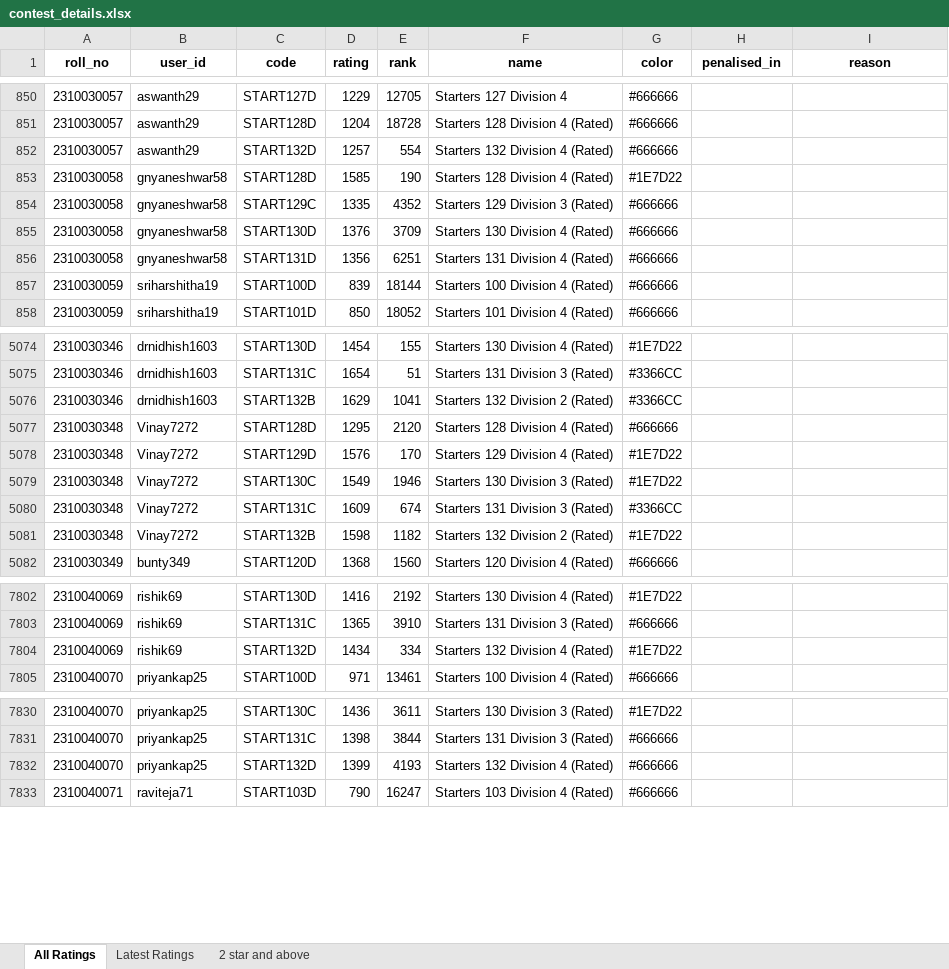
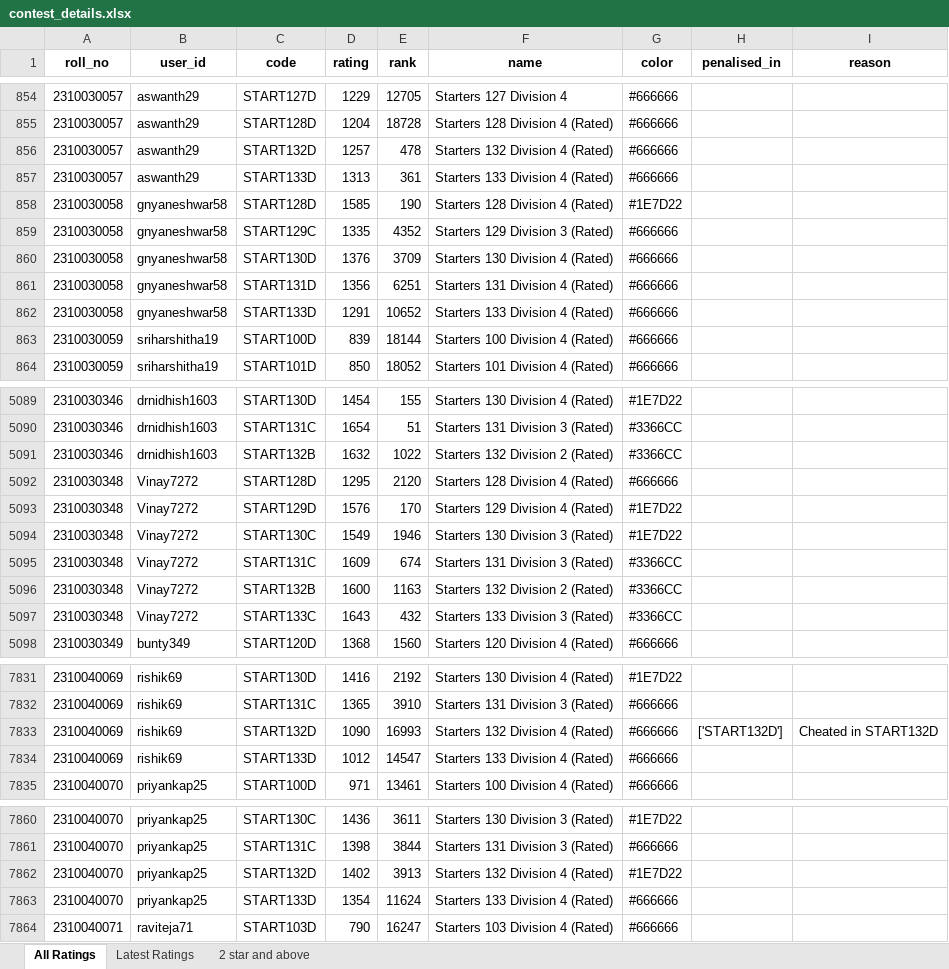
Before and after one commit to SWESH1K/Codechef_Web, an Excel workbook: contest_details.xlsx, sheet All Ratings, drawn as a sheet; only a part is shown, gaps mark what is left out; values as stored, in another font and other column widths than the file's, no borders; addresses are those after the commit; the diff covers the shown part only; the diff names each change by its address in the sheet, - before the commit and + after, or states it on an @@ line.

```diff
--- a/contest_details.xlsx (sheet All Ratings)
+++ b/contest_details.xlsx (sheet All Ratings)
-E856 (rank): 554
+E856 (rank): 478
+row 857: 2310030057 | aswanth29 | START133D | 1313 | 361 | Starters 133 Division 4 (Rated) | #666666
+row 862: 2310030058 | gnyaneshwar58 | START133D | 1291 | 10652 | Starters 133 Division 4 (Rated) | #666666
-D5091 (rating): 1629
+D5091 (rating): 1632
-E5091 (rank): 1041
+E5091 (rank): 1022
-D5096 (rating): 1598
+D5096 (rating): 1600
-E5096 (rank): 1182
+E5096 (rank): 1163
-G5096 (color): #1E7D22
+G5096 (color): #3366CC
+row 5097: 2310030348 | Vinay7272 | START133C | 1643 | 432 | Starters 133 Division 3 (Rated) | #3366CC
+row 7833: 2310040069 | rishik69 | START132D | 1090 | 16993 | Starters 132 Division 4 (Rated) | #666666 | ['START132D'] | Cheated in START132D
-C7834 (code): START132D
+C7834 (code): START133D
-D7834 (rating): 1434
+D7834 (rating): 1012
-E7834 (rank): 334
+E7834 (rank): 14547
-F7834 (name): Starters 132 Division 4 (Rated)
+F7834 (name): Starters 133 Division 4 (Rated)
-G7834 (color): #1E7D22
+G7834 (color): #666666
+row 7862: 2310040070 | priyankap25 | START132D | 1402 | 3913 | Starters 132 Division 4 (Rated) | #1E7D22
-C7863 (code): START132D
+C7863 (code): START133D
-D7863 (rating): 1399
+D7863 (rating): 1354
-E7863 (rank): 4193
+E7863 (rank): 11624
-F7863 (name): Starters 132 Division 4 (Rated)
+F7863 (name): Starters 133 Division 4 (Rated)
```
Also changed, not shown: 36 added rows and 360 edited cells elsewhere in this sheet, sheet Latest Ratings, sheet 2 star and above.
